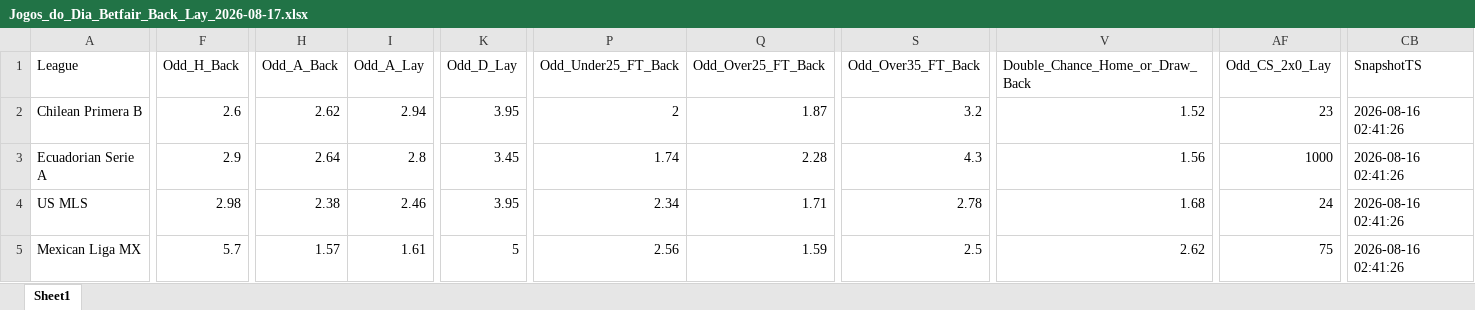
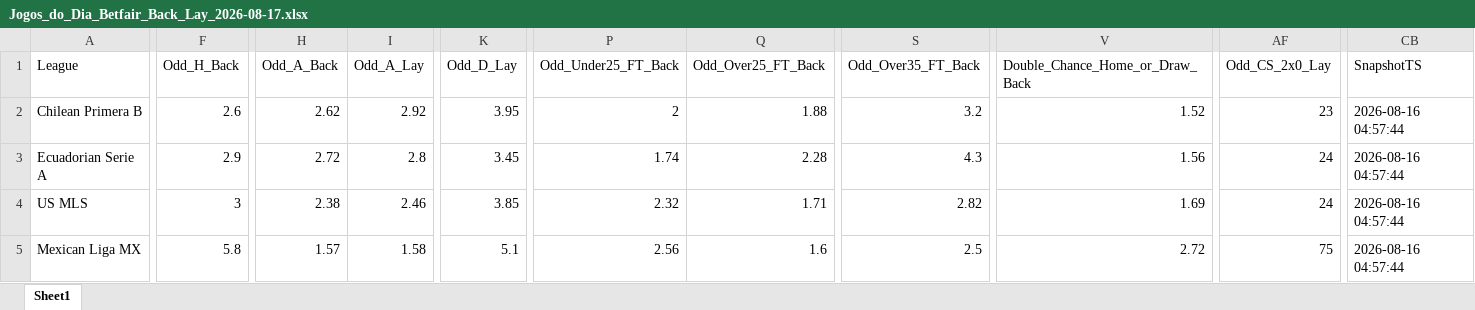
Before and after one commit to mtprado88/jogos_betfair, an Excel workbook: Jogos_do_Dia_Betfair_Back_Lay_2026-08-17.xlsx, sheet Sheet1, drawn as a sheet; only a part is shown, gaps mark what is left out; values as stored, in another font and other column widths than the file's, no borders; the diff covers the shown part only; the diff names each change by its address in the sheet, - before the commit and + after, or states it on an @@ line.

Commit message:
Atualizando o arquivo XLSX

```diff
--- a/Jogos_do_Dia_Betfair_Back_Lay_2026-08-17.xlsx (sheet Sheet1)
+++ b/Jogos_do_Dia_Betfair_Back_Lay_2026-08-17.xlsx (sheet Sheet1)
-I2 (Odd_A_Lay): 2.94
+I2 (Odd_A_Lay): 2.92
-Q2 (Odd_Over25_FT_Back): 1.87
+Q2 (Odd_Over25_FT_Back): 1.88
-CB2:CB5 (SnapshotTS): 2026-08-16 02:41:26
+CB2:CB5 (SnapshotTS): 2026-08-16 04:57:44
-H3 (Odd_A_Back): 2.64
+H3 (Odd_A_Back): 2.72
-AF3 (Odd_CS_2x0_Lay): 1000
+AF3 (Odd_CS_2x0_Lay): 24
-F4 (Odd_H_Back): 2.98
+F4 (Odd_H_Back): 3
-K4 (Odd_D_Lay): 3.95
+K4 (Odd_D_Lay): 3.85
-P4 (Odd_Under25_FT_Back): 2.34
+P4 (Odd_Under25_FT_Back): 2.32
-S4 (Odd_Over35_FT_Back): 2.78
+S4 (Odd_Over35_FT_Back): 2.82
-V4 (Double_Chance_Home_or_Draw_Back): 1.68
+V4 (Double_Chance_Home_or_Draw_Back): 1.69
-F5 (Odd_H_Back): 5.7
+F5 (Odd_H_Back): 5.8
-I5 (Odd_A_Lay): 1.61
+I5 (Odd_A_Lay): 1.58
-K5 (Odd_D_Lay): 5
+K5 (Odd_D_Lay): 5.1
-Q5 (Odd_Over25_FT_Back): 1.59
+Q5 (Odd_Over25_FT_Back): 1.6
-V5 (Double_Chance_Home_or_Draw_Back): 2.62
+V5 (Double_Chance_Home_or_Draw_Back): 2.72
```
Also changed, not shown: 443 edited cells elsewhere in this sheet.
